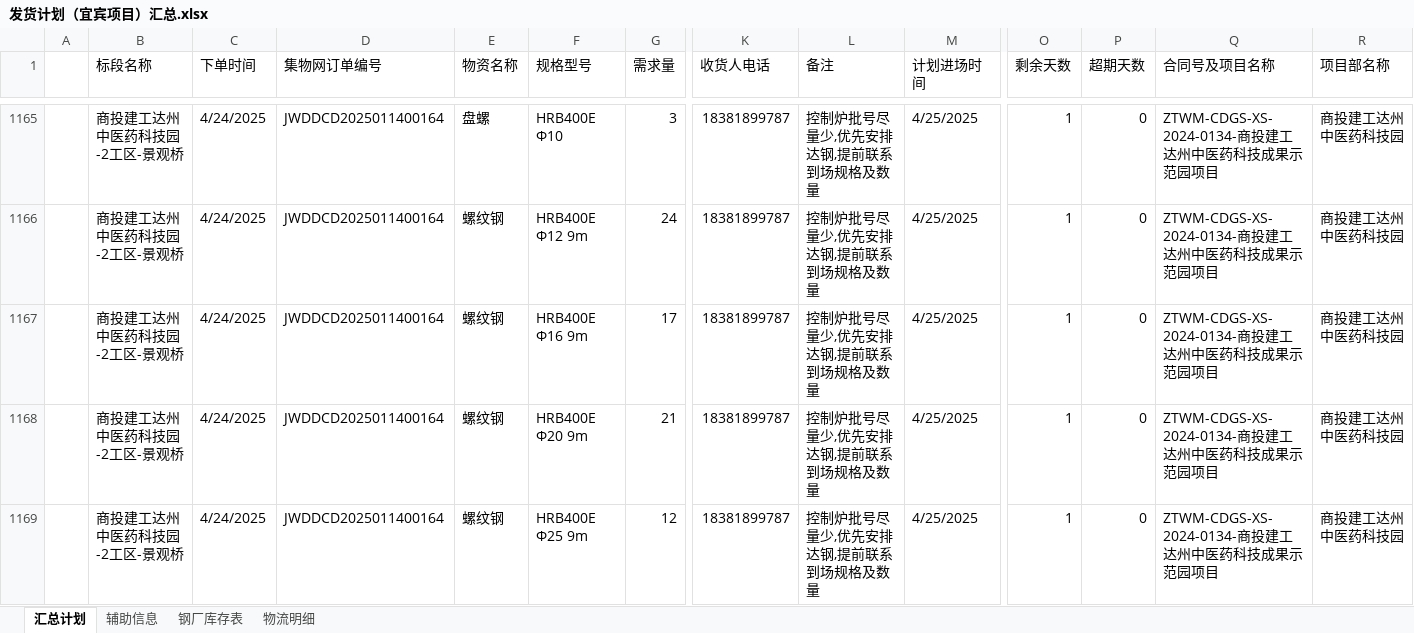
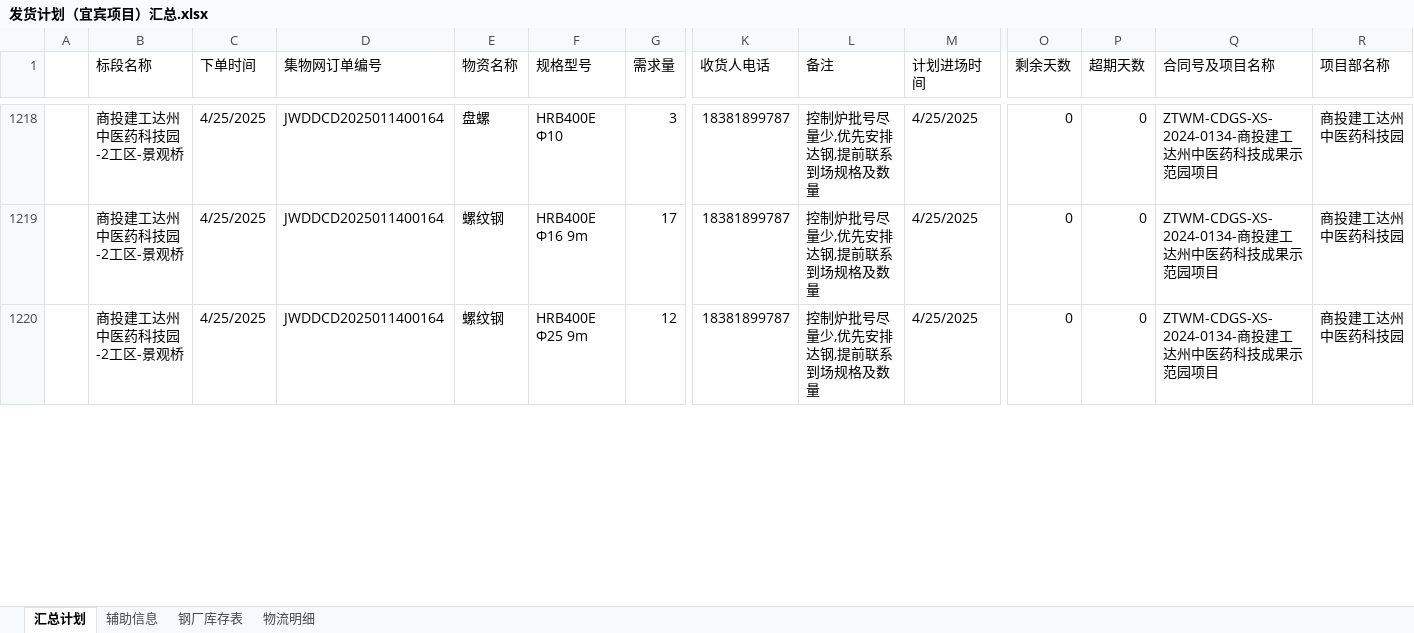
Before and after one commit to monizhou/shipment-app, an Excel workbook: 发货计划（宜宾项目）汇总.xlsx, sheet 汇总计划, drawn as a sheet; only a part is shown, gaps mark what is left out; values as stored, in another font and other column widths than the file's, no cell formats; conditional formats not drawn; removed rows and columns are numbered as before the commit, all else as after; rows hold the shown columns only; the diff covers the shown part only; the diff names each change by its address in the sheet, - before the commit and + after, or states it on an @@ line.

```diff
--- a/发货计划（宜宾项目）汇总.xlsx (sheet 汇总计划)
+++ b/发货计划（宜宾项目）汇总.xlsx (sheet 汇总计划)
-C1218 (下单时间): 4/24/2025
+C1218 (下单时间): 4/25/2025
-O1218 (剩余天数): 1
+O1218 (剩余天数): 0
-row 1166:  | 商投建工达州中医药科技园-2工区-景观桥 | 4/24/2025 | JWDDCD2025011400164 | 螺纹钢 | HRB400E Φ12 9m | 24 | 18381899787 | 控制炉批号尽量少,优先安排达钢,提前联系到场规格及数量 | 4/25/2025 | 1 | 0 | ZTWM-CDGS-XS-2024-0134-商投建工达州中医药科技成果示范园项目 | 商投建工达州中医药科技园
-C1219 (下单时间): 4/24/2025
+C1219 (下单时间): 4/25/2025
-O1219 (剩余天数): 1
+O1219 (剩余天数): 0
-row 1168:  | 商投建工达州中医药科技园-2工区-景观桥 | 4/24/2025 | JWDDCD2025011400164 | 螺纹钢 | HRB400E Φ20 9m | 21 | 18381899787 | 控制炉批号尽量少,优先安排达钢,提前联系到场规格及数量 | 4/25/2025 | 1 | 0 | ZTWM-CDGS-XS-2024-0134-商投建工达州中医药科技成果示范园项目 | 商投建工达州中医药科技园
-C1220 (下单时间): 4/24/2025
+C1220 (下单时间): 4/25/2025
-O1220 (剩余天数): 1
+O1220 (剩余天数): 0
```
Also changed, not shown: 40 removed rows, 75 edited cells and merged cells elsewhere in this sheet, sheet 钢厂库存表, sheet 辅助信息, cell formats, formulas that keep their value, hidden cells.
